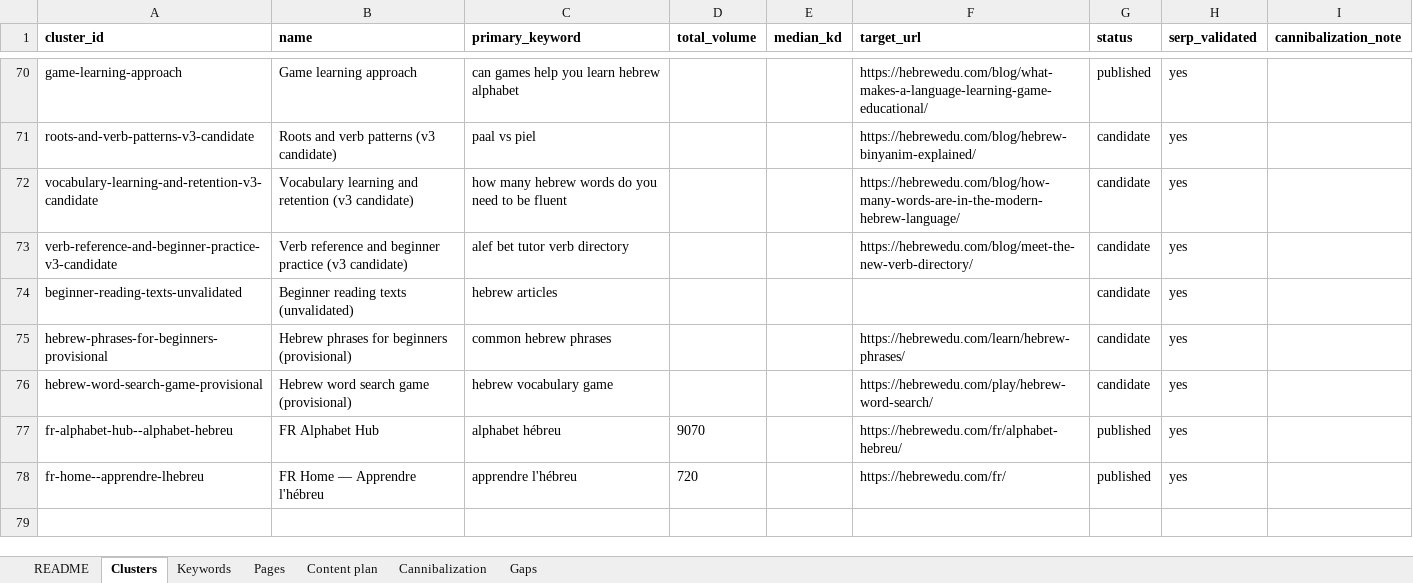
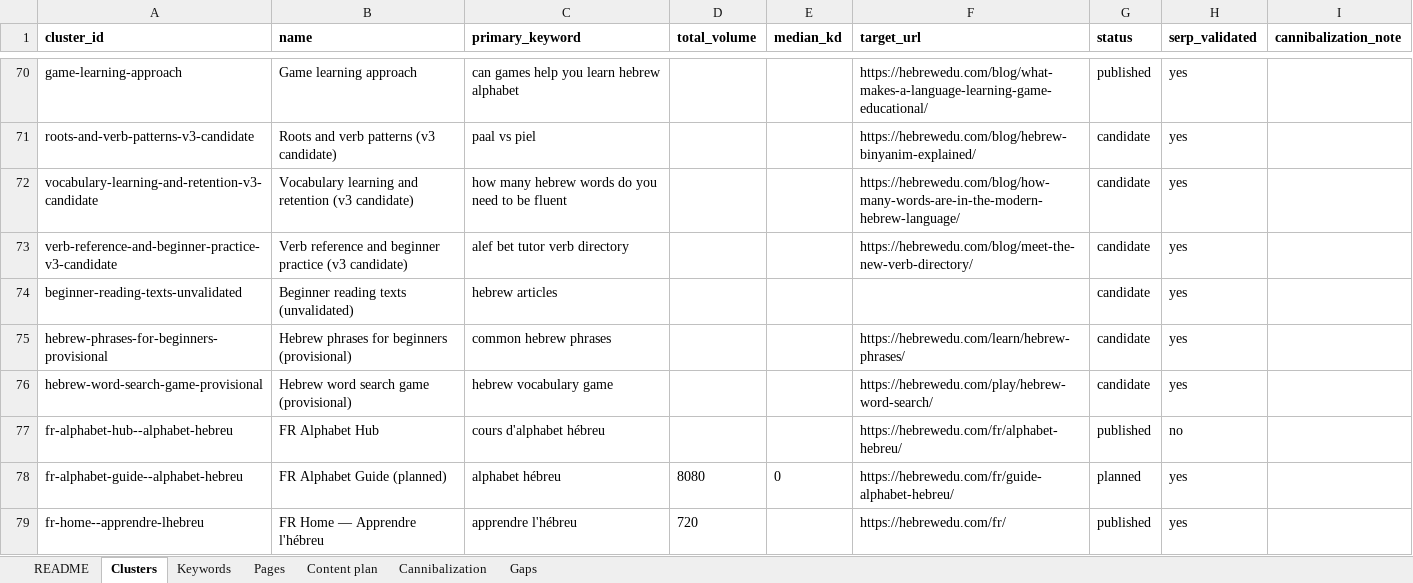
Before and after one commit to vicso-name/hebrewedu-site, an Excel workbook: docs/seo/semantic-core.xlsx, sheet Clusters, drawn as a sheet; only a part is shown, gaps mark what is left out; values as stored, in another font and other column widths than the file's, no borders; the diff names each change by its address in the sheet, - before the commit and + after, or states it on an @@ line.

```diff
--- a/docs/seo/semantic-core.xlsx (sheet Clusters)
+++ b/docs/seo/semantic-core.xlsx (sheet Clusters)
-C77 (primary_keyword): alphabet hébreu
+C77 (primary_keyword): cours d'alphabet hébreu
-D77 (total_volume): 9070
+D77 (total_volume): (empty)
-H77 (serp_validated): yes
+H77 (serp_validated): no
+row 78: fr-alphabet-guide--alphabet-hebreu | FR Alphabet Guide (planned) | alphabet hébreu | 8080 | 0 | https://hebrewedu.com/fr/guide-alphabet-hebreu/ | planned | yes
```
Also changed, not shown: sheet Keywords, sheet Content plan, sheet Gaps, sheet Pages, 7 other files.
